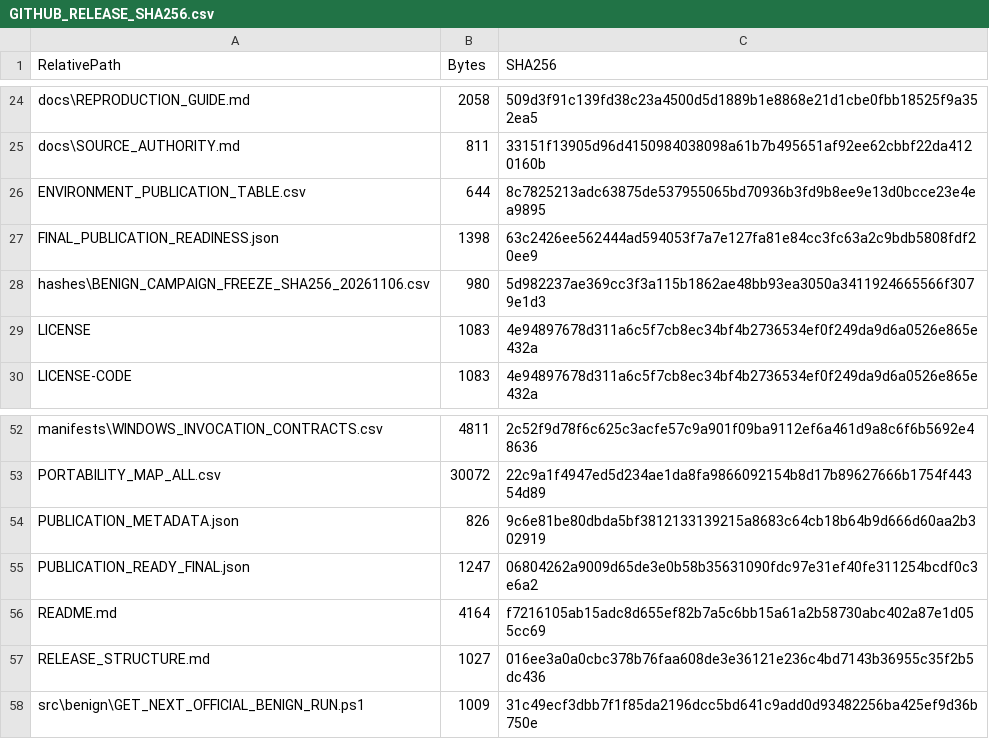
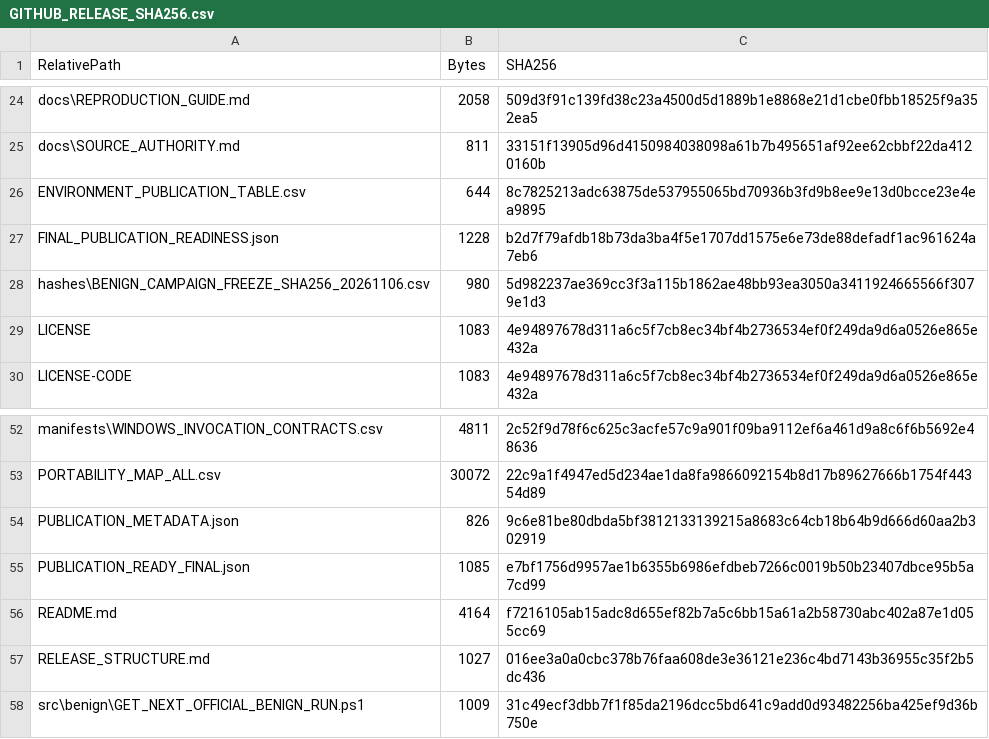
Before and after one commit to rashidmughal23asb-eng/cross-platform-ransomware-detection-dataset, a CSV file: GITHUB_RELEASE_SHA256.csv, drawn as a sheet; only a part is shown, gaps mark what is left out.

```diff
--- a/GITHUB_RELEASE_SHA256.csv
+++ b/GITHUB_RELEASE_SHA256.csv
@@ -26,3 +26,3 @@
 "ENVIRONMENT_PUBLICATION_TABLE.csv","644","8c7825213adc63875de537955065bd70936b3fd9b8ee9e13d0bcce23e4ea9895"
-"FINAL_PUBLICATION_READINESS.json","1398","63c2426ee562444ad594053f7a7e127fa81e84cc3fc63a2c9bdb5808fdf20ee9"
+"FINAL_PUBLICATION_READINESS.json","1228","b2d7f79afdb18b73da3ba4f5e1707dd1575e6e73de88defadf1ac961624a7eb6"
 "hashes\BENIGN_CAMPAIGN_FREEZE_SHA256_20261106.csv","980","5d982237ae369cc3f3a115b1862ae48bb93ea3050a3411924665566f3079e1d3"
@@ -54,3 +54,3 @@
 "PUBLICATION_METADATA.json","826","9c6e81be80dbda5bf3812133139215a8683c64cb18b64b9d666d60aa2b302919"
-"PUBLICATION_READY_FINAL.json","1247","06804262a9009d65de3e0b58b35631090fdc97e31ef40fe311254bcdf0c3e6a2"
+"PUBLICATION_READY_FINAL.json","1085","e7bf1756d9957ae1b6355b6986efdbeb7266c0019b50b23407dbce95b5a7cd99"
 "README.md","4164","f7216105ab15adc8d655ef82b7a5c6bb15a61a2b58730abc402a87e1d055cc69"
```
Also changed, not shown: 2 other files.
